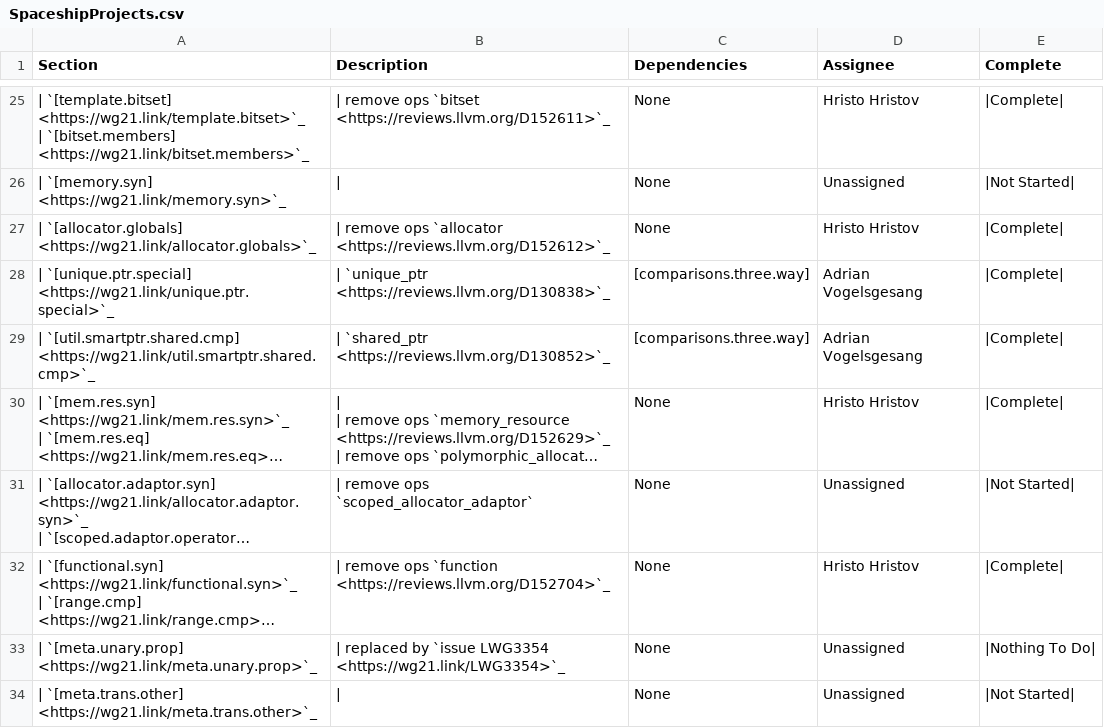
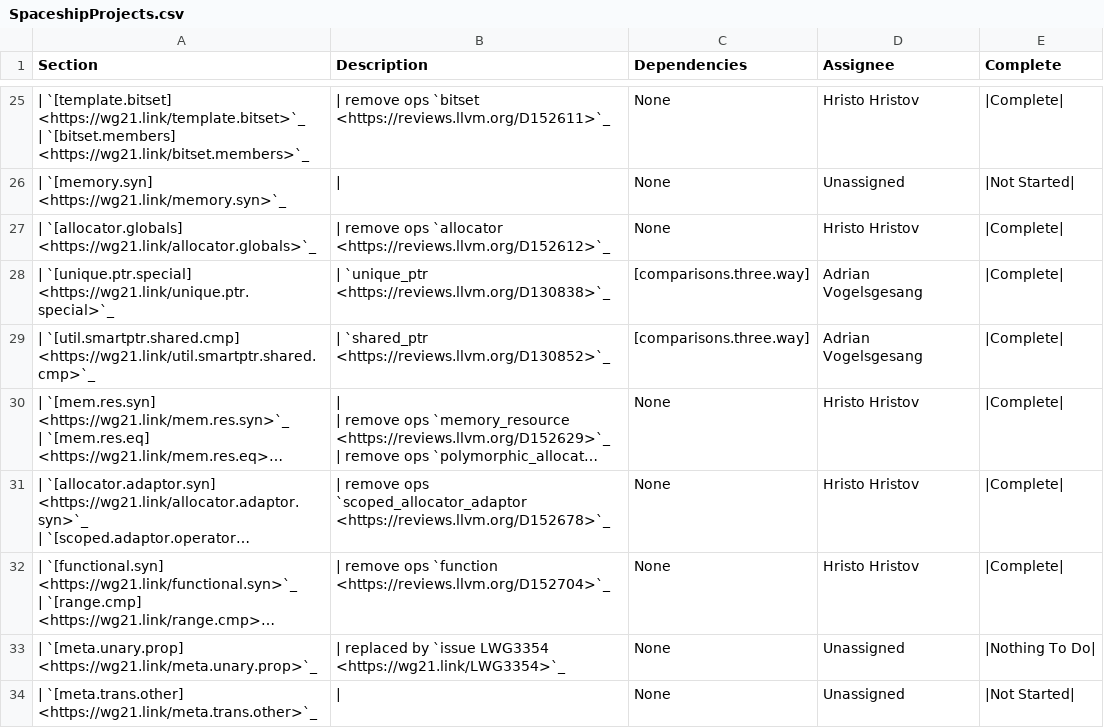
Before and after one commit to CTSRD-CHERI/libcxx, a CSV file: docs/Status/SpaceshipProjects.csv, drawn as a sheet; only a part is shown, gaps mark what is left out; long unchanged cells end in …; the diff names each change by its address in the sheet, - before the commit and + after, or states it on an @@ line.

Commit message:
[libc++][spaceship] P1614R2: Removed `operator!=` from `scoped_allocator_adaptor`
Implements parts of P1614R2
- Removed `operator!=` from `scoped_allocator_adaptor`

Reviewed By: #libc, Mordante

Differential Revision: https://reviews.llvm.org/D152678

```diff
--- a/docs/Status/SpaceshipProjects.csv
+++ b/docs/Status/SpaceshipProjects.csv
-B31 (Description): …remove ops `scoped_allocator_adaptor`
+B31 (Description): …remove ops `scoped_allocator_adaptor <https://reviews.llvm.org/D152678>`_
-D31 (Assignee): Unassigned
+D31 (Assignee): Hristo Hristov
-E31 (Complete): |Not Started|
+E31 (Complete): |Complete|
```
Also changed, not shown: 1 other file.
